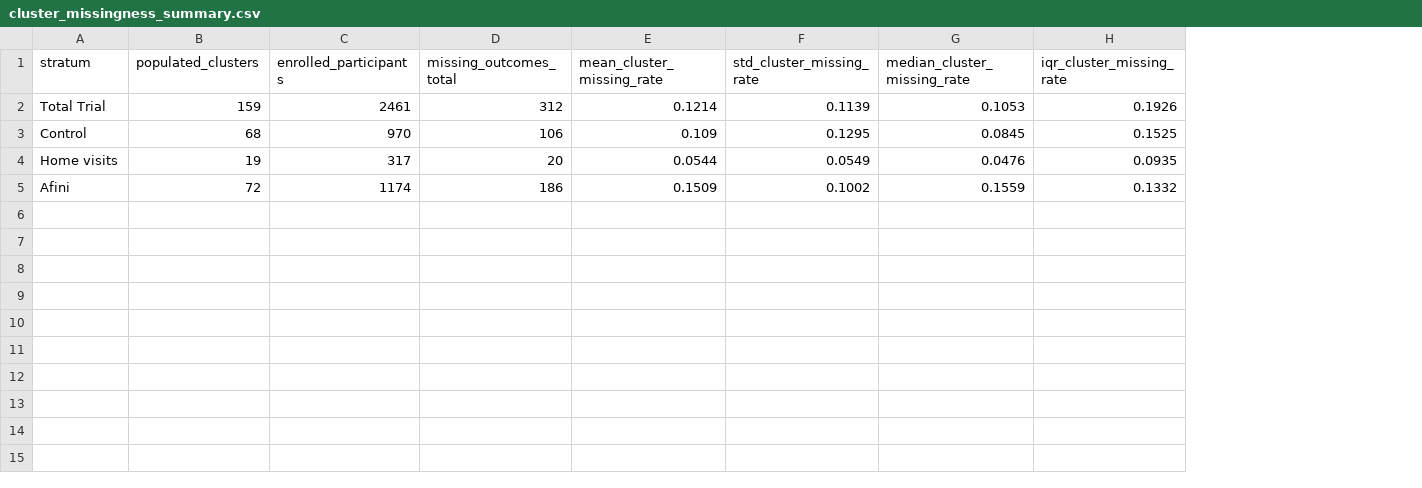
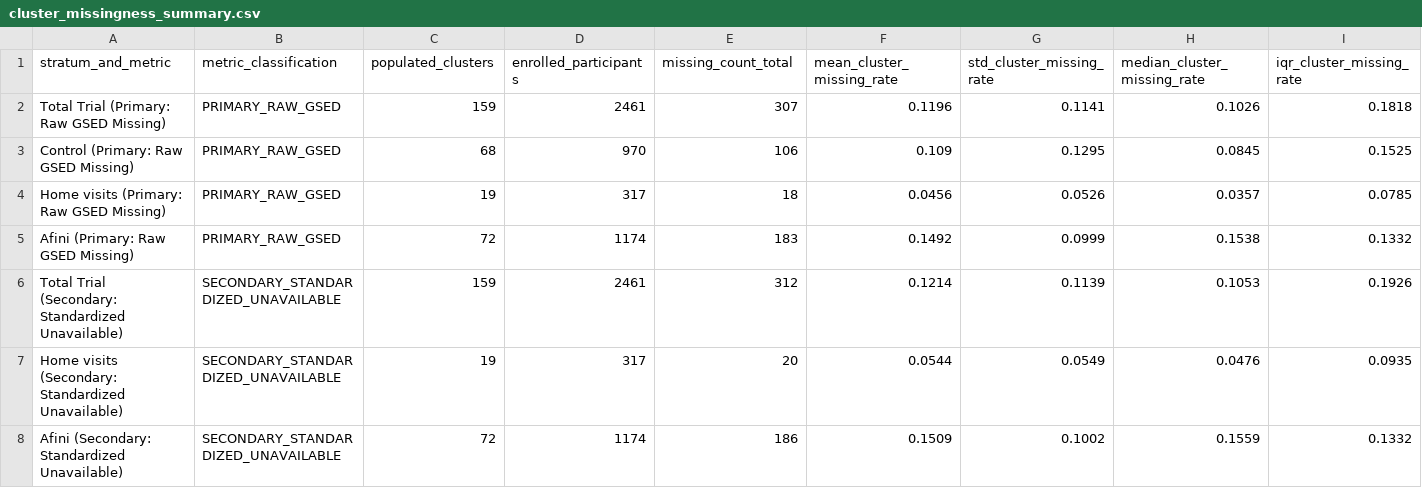
Before and after one commit to nayanojwal0810/Yantra---Industrial-Anomaly-Detection-Monitoring, a CSV file: validation/V5_missingness_attrition_audit/outputs/cluster_missingness_summary.csv, drawn as a sheet; only a part is shown; removed rows and columns are numbered as before the commit, all else as after; rows hold the shown columns only; the diff names each change by its address in the sheet, - before the commit and + after, or states it on an @@ line.

Commit message:
Correct V5 attrition definitions and missingness analysis

```diff
--- a/validation/V5_missingness_attrition_audit/outputs/cluster_missingness_summary.csv
+++ b/validation/V5_missingness_attrition_audit/outputs/cluster_missingness_summary.csv
-column A (stratum), row 2: Total Trial; rows 4-5: Home visits | Afini
+column A (stratum_and_metric), rows 6-8: Total Trial (Secondary: Standardized Unavailable) | Home visits (Secondary: Standardized Unavailable) | Afini (Secondary: Standardized Unavailable)
+column B (metric_classification), rows 6-8: all SECONDARY_STANDARDIZED_UNAVAILABLE
-E1: missing_outcomes_total
+E1: missing_count_total
+row 2: Total Trial (Primary: Raw GSED Missing) | PRIMARY_RAW_GSED | 159 | 2461 | 307 | 0.1196 | 0.1141 | 0.1026 | 0.1818
+row 4: Home visits (Primary: Raw GSED Missing) | PRIMARY_RAW_GSED | 19 | 317 | 18 | 0.0456 | 0.0526 | 0.0357 | 0.0785
+row 5: Afini (Primary: Raw GSED Missing) | PRIMARY_RAW_GSED | 72 | 1174 | 183 | 0.1492 | 0.0999 | 0.1538 | 0.1332
```
Also changed, not shown: validation/V5_missingness_attrition_audit/outputs/baseline_missingness_summary.csv, validation/V5_missingness_attrition_audit/outputs/imputation_feasibility.csv, 7 other files.
